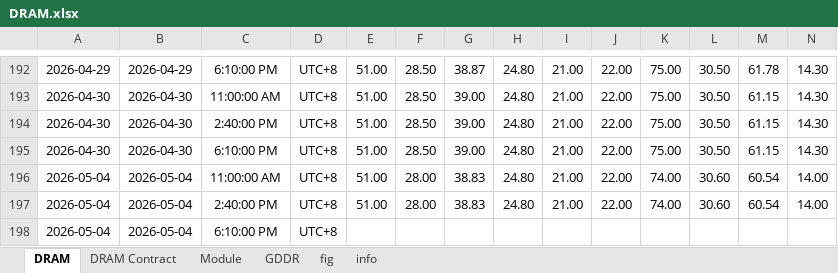
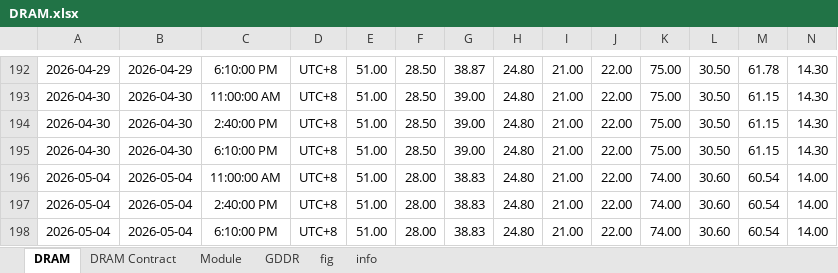
Before and after one commit to Tommylee1013/AlternativeData, an Excel workbook: data/industry/TrendForce/DRAM.xlsx, sheet DRAM, drawn as a sheet; only a part is shown, gaps mark what is left out; values as stored, in another font and other column widths than the file's, no borders; removed rows and columns are numbered as before the commit, all else as after; rows hold the shown columns only; the diff names each change by its address in the sheet, - before the commit and + after, or states it on an @@ line.

Commit message:
data update(2026/05/04)

```diff
--- a/data/industry/TrendForce/DRAM.xlsx (sheet DRAM)
+++ b/data/industry/TrendForce/DRAM.xlsx (sheet DRAM)
-row 198: 2026-05-04 | 2026-05-04 | 6:10:00 PM | UTC+8
+row 198: 2026-05-04 | 2026-05-04 | 6:10:00 PM | UTC+8 | 51.00 | 28.00 | 38.83 | 24.80 | 21.00 | 22.00 | 74.00 | 30.60 | 60.54 | 14.00
```
Also changed, not shown: charts or pictures, 3 other files.
